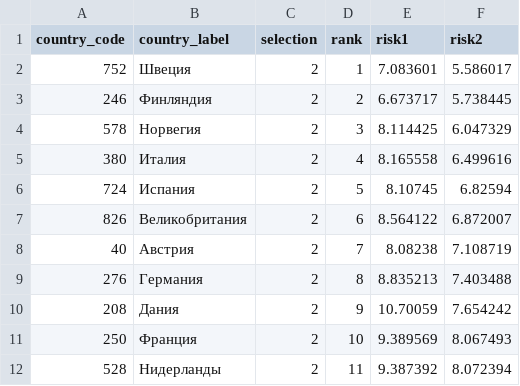
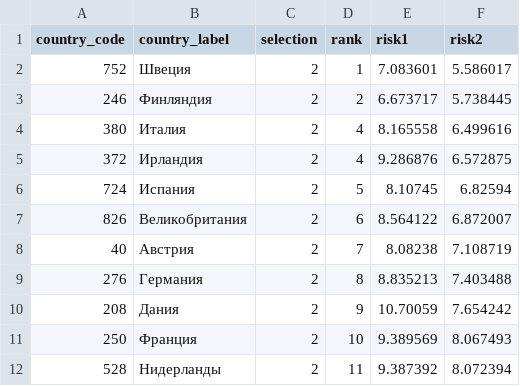
Before and after one commit to IARC-CSU/DataVisualization, a CSV file: 05_Bubble_evolution/data/ru_prediction_risk_objectif_EU28.csv, drawn as a sheet; removed rows and columns are numbered as before the commit, all else as after; the diff names each change by its address in the sheet, - before the commit and + after, or states it on an @@ line.

```diff
--- a/05_Bubble_evolution/data/ru_prediction_risk_objectif_EU28.csv
+++ b/05_Bubble_evolution/data/ru_prediction_risk_objectif_EU28.csv
-row 4: 578 | Норвегия | 2 | 3 | 8.114425 | 6.047329
+row 5: 372 | Ирландия | 2 | 4 | 9.286876 | 6.572875
```
Also changed, not shown: 05_Bubble_evolution/data/data_risk_trend_EURO.csv, 05_Bubble_evolution/data/prediction_risk_objectif_EURO.csv, 5 other files.
